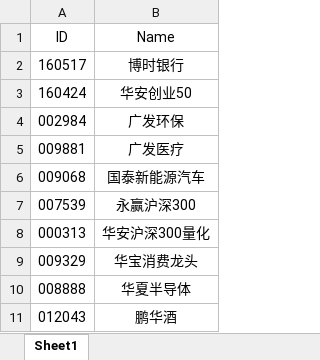
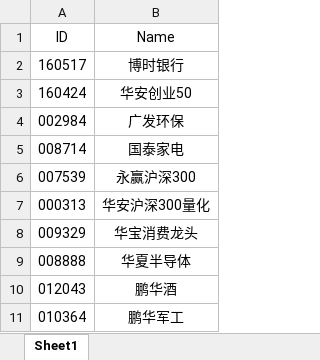
Before and after one commit to Chlorine1816/DailyTools, an Excel workbook: data/ZFB_FundList.xlsx, sheet Sheet1, drawn as a sheet; only a part is shown; the shorter side is filled out with more unchanged rows; values as stored, in another font and other column widths than the file's, no borders; removed rows and columns are numbered as before the commit, all else as after; the diff names each change by its address in the sheet, - before the commit and + after, or states it on an @@ line.

Commit message:
更新

```diff
--- a/data/ZFB_FundList.xlsx (sheet Sheet1)
+++ b/data/ZFB_FundList.xlsx (sheet Sheet1)
-row 5: 009881 | 广发医疗
-row 6: 009068 | 国泰新能源汽车
+row 5: 008714 | 国泰家电
```
